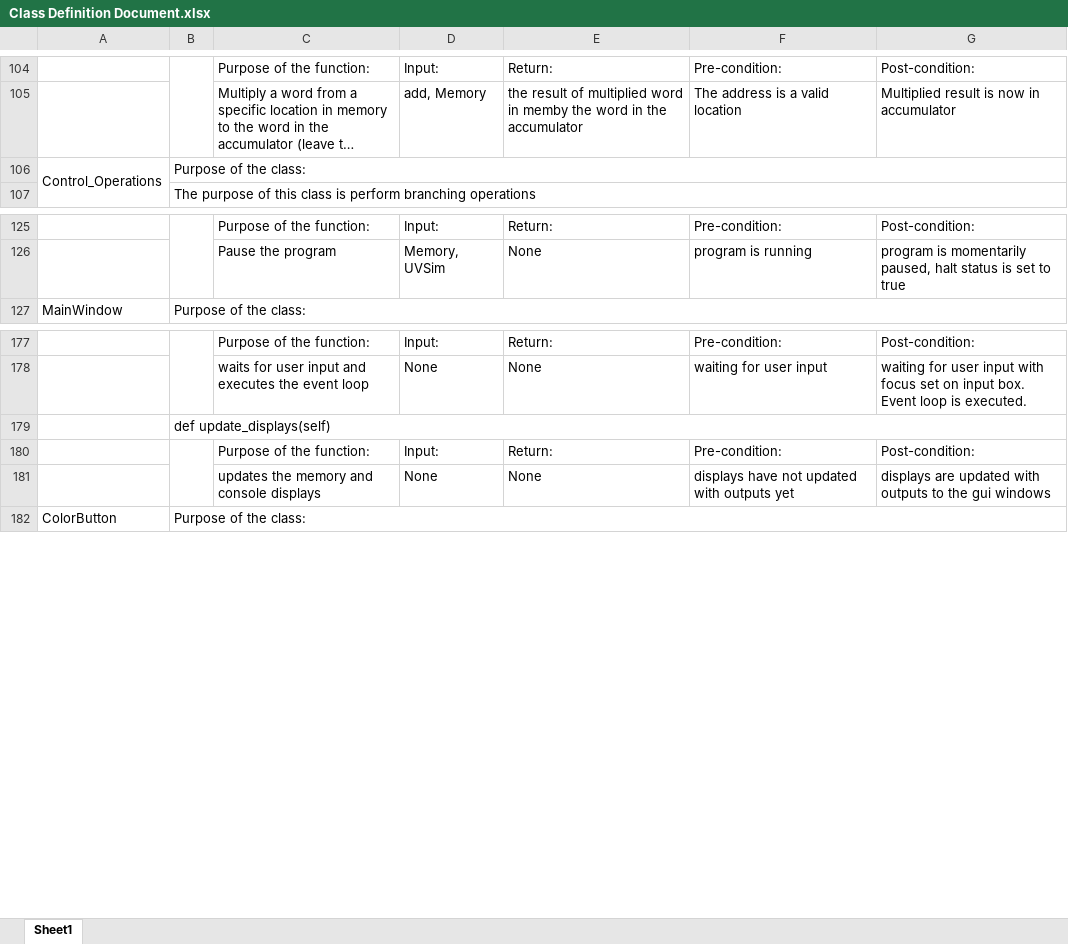
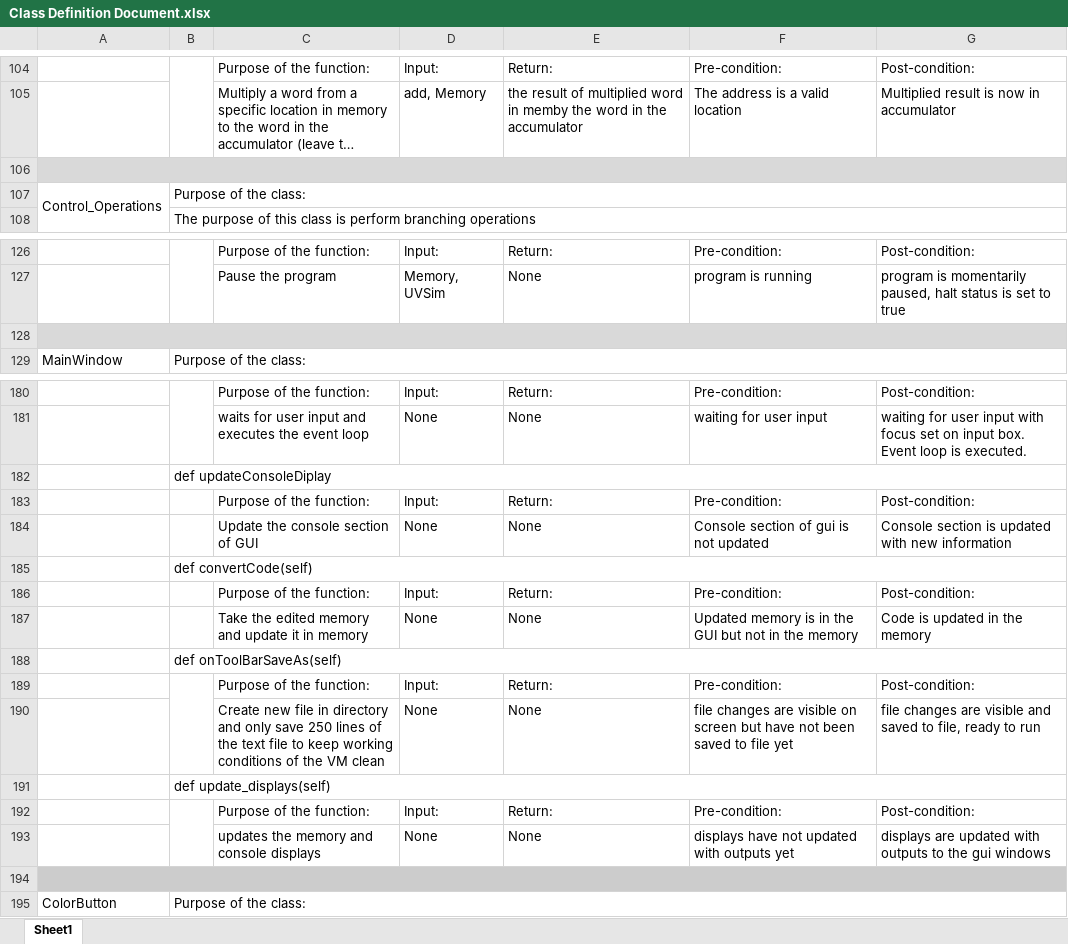
Before and after one commit to MistaMaciii/UVSim, an Excel workbook: Class Definition Document.xlsx, sheet Sheet1, drawn as a sheet; only a part is shown, gaps mark what is left out; long unchanged cells end in …; values as stored, in another font and other column widths than the file's, no borders; charts and pictures not drawn; the diff covers the shown part only; the diff names each change by its address in the sheet, - before the commit and + after, or states it on an @@ line.

```diff
--- a/Class Definition Document.xlsx (sheet Sheet1)
+++ b/Class Definition Document.xlsx (sheet Sheet1)
+row 106: (empty)
+row 128: (empty)
+row 182:  | def updateConsoleDiplay
+row 183:  |  | Purpose of the function: | Input: | Return: | Pre-condition: | Post-condition:
+row 184:  |  | Update the console section of GUI | None | None | Console section of gui is not updated | Console section is updated with new information
+row 185:  | def convertCode(self)
+row 186:  |  | Purpose of the function: | Input: | Return: | Pre-condition: | Post-condition:
+row 187:  |  | Take the edited memory and update it in memory | None | None | Updated memory is in the GUI but not in the memory | Code is updated in the memory
+row 188:  | def onToolBarSaveAs(self)
+row 189:  |  | Purpose of the function: | Input: | Return: | Pre-condition: | Post-condition:
+row 190:  |  | Create new file in directory and only save 250 lines of the text file to keep working conditions of the VM clean | None | None | file changes are visible on screen but have not been saved to file yet | file changes are visible and saved to file, ready to run
+row 194: (empty)
```
Also changed, not shown: 16 added rows and 3 edited cells elsewhere in this sheet, 3 other files.
